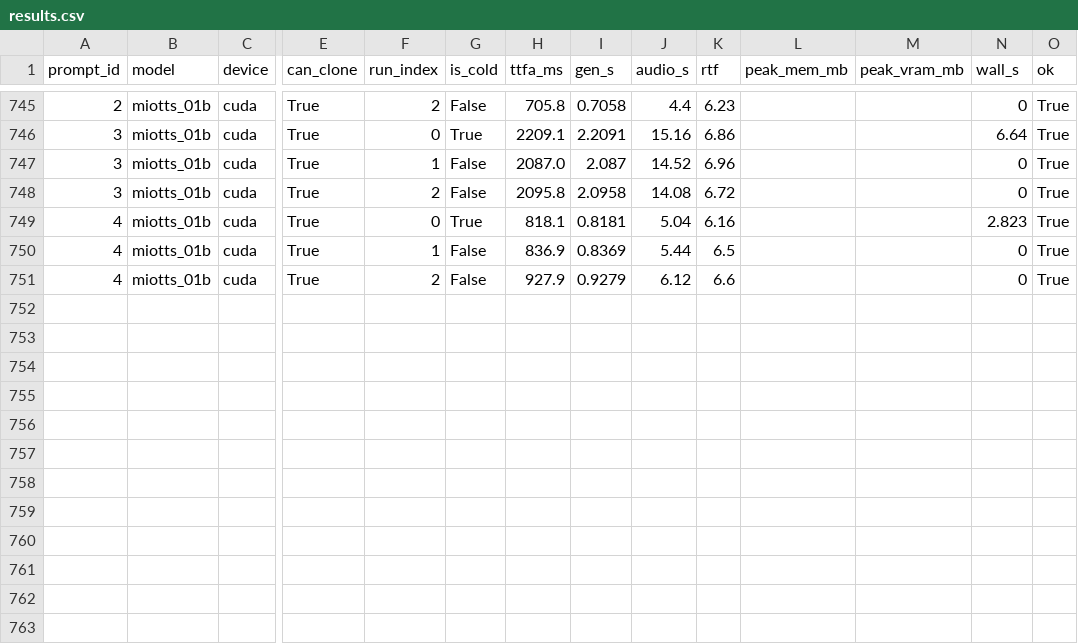
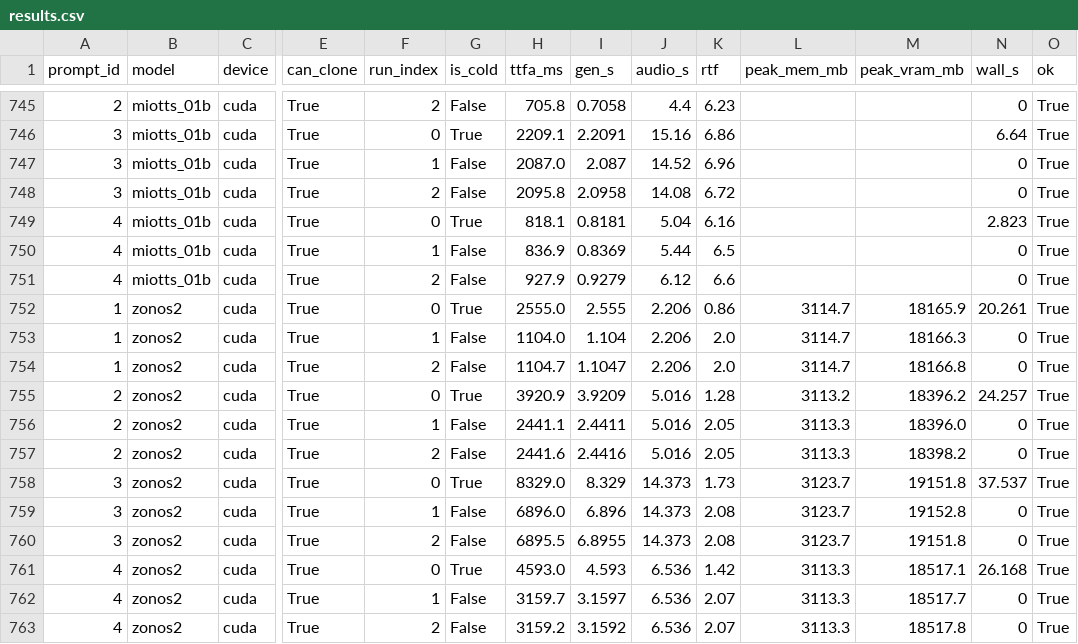
Before and after one commit to 5uck1ess/tts-bench, a CSV file: linux-cloning/results.csv, drawn as a sheet; only a part is shown, gaps mark what is left out; rows hold the shown columns only; the diff names each change by its address in the sheet, - before the commit and + after, or states it on an @@ line.

Commit message:
Publish Zonos2 cloning (Linux-3090): 4 clips + boards — UTMOS 4.282, WER 0.082, SIM 0.355

```diff
--- a/linux-cloning/results.csv
+++ b/linux-cloning/results.csv
+row 752: 1 | zonos2 | cuda | True | 0 | True | 2555.0 | 2.555 | 2.206 | 0.86 | 3114.7 | 18165.9 | 20.261 | True
+row 753: 1 | zonos2 | cuda | True | 1 | False | 1104.0 | 1.104 | 2.206 | 2.0 | 3114.7 | 18166.3 | 0 | True
+row 754: 1 | zonos2 | cuda | True | 2 | False | 1104.7 | 1.1047 | 2.206 | 2.0 | 3114.7 | 18166.8 | 0 | True
+row 755: 2 | zonos2 | cuda | True | 0 | True | 3920.9 | 3.9209 | 5.016 | 1.28 | 3113.2 | 18396.2 | 24.257 | True
+row 756: 2 | zonos2 | cuda | True | 1 | False | 2441.1 | 2.4411 | 5.016 | 2.05 | 3113.3 | 18396.0 | 0 | True
+row 757: 2 | zonos2 | cuda | True | 2 | False | 2441.6 | 2.4416 | 5.016 | 2.05 | 3113.3 | 18398.2 | 0 | True
+row 758: 3 | zonos2 | cuda | True | 0 | True | 8329.0 | 8.329 | 14.373 | 1.73 | 3123.7 | 19151.8 | 37.537 | True
+row 759: 3 | zonos2 | cuda | True | 1 | False | 6896.0 | 6.896 | 14.373 | 2.08 | 3123.7 | 19152.8 | 0 | True
+row 760: 3 | zonos2 | cuda | True | 2 | False | 6895.5 | 6.8955 | 14.373 | 2.08 | 3123.7 | 19151.8 | 0 | True
+row 761: 4 | zonos2 | cuda | True | 0 | True | 4593.0 | 4.593 | 6.536 | 1.42 | 3113.3 | 18517.1 | 26.168 | True
+row 762: 4 | zonos2 | cuda | True | 1 | False | 3159.7 | 3.1597 | 6.536 | 2.07 | 3113.3 | 18517.7 | 0 | True
+row 763: 4 | zonos2 | cuda | True | 2 | False | 3159.2 | 3.1592 | 6.536 | 2.07 | 3113.3 | 18517.8 | 0 | True
```
Also changed, not shown: 10 other files.
